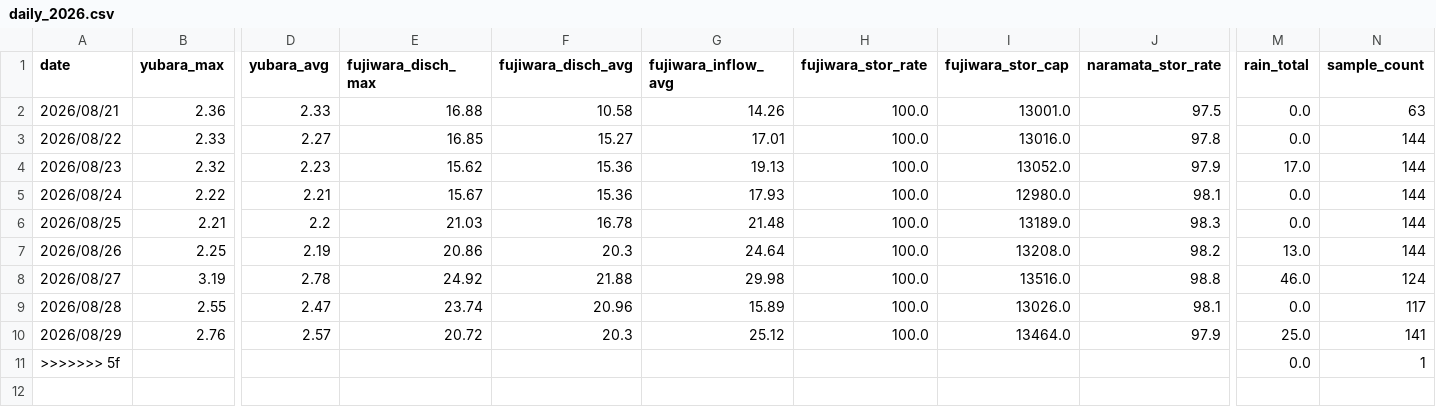
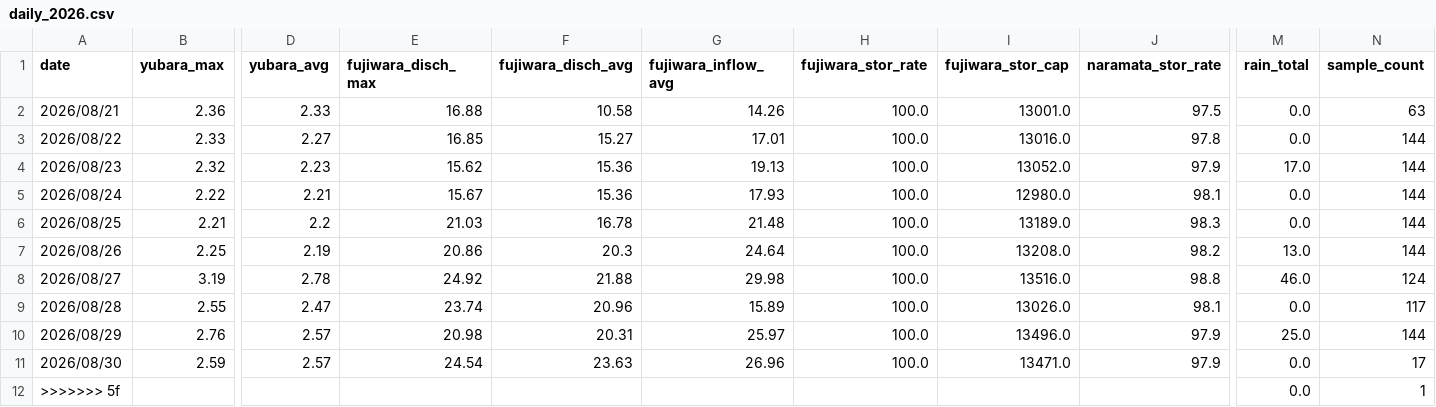
Before and after one commit to tetsucanyons-cell/tone-river-water, a CSV file: data/history/daily_2026.csv, drawn as a sheet; only a part is shown, gaps mark what is left out; rows hold the shown columns only; the diff names each change by its address in the sheet, - before the commit and + after, or states it on an @@ line.

```diff
--- a/data/history/daily_2026.csv
+++ b/data/history/daily_2026.csv
-E10 (fujiwara_disch_max): 20.72
+E10 (fujiwara_disch_max): 20.98
-F10 (fujiwara_disch_avg): 20.3
+F10 (fujiwara_disch_avg): 20.31
-G10 (fujiwara_inflow_avg): 25.12
+G10 (fujiwara_inflow_avg): 25.97
-I10 (fujiwara_stor_cap): 13464.0
+I10 (fujiwara_stor_cap): 13496.0
-N10 (sample_count): 141
+N10 (sample_count): 144
+row 11: 2026/08/30 | 2.59 | 2.57 | 24.54 | 23.63 | 26.96 | 100.0 | 13471.0 | 97.9 | 0.0 | 17
```
Also changed, not shown: data/history/2026-08.csv, public/data/history/2026-08.csv, 5 other files.
